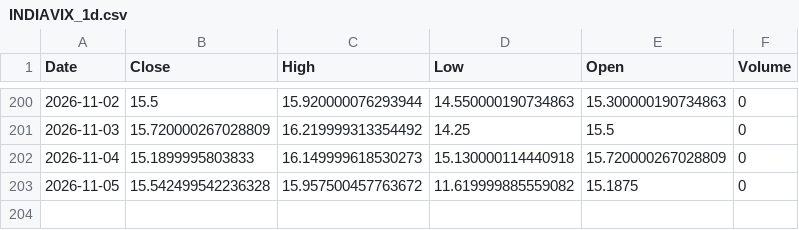
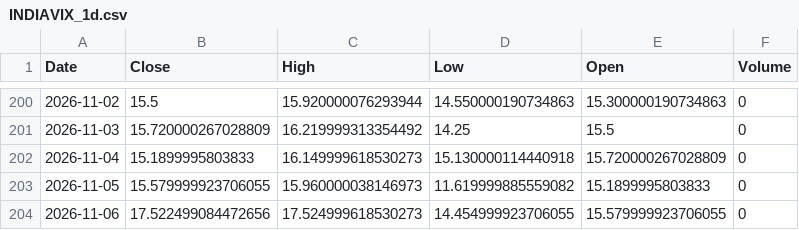
Before and after one commit to GhilliHari/tradeverse, a CSV file: backend/data/cache/INDIAVIX_1d.csv, drawn as a sheet; only a part is shown, gaps mark what is left out.

```diff
--- a/backend/data/cache/INDIAVIX_1d.csv
+++ b/backend/data/cache/INDIAVIX_1d.csv
@@ -202,2 +202,3 @@ Date,Close,High,Low,Open,Volume
 2026-11-04,15.1899995803833,16.149999618530273,15.130000114440918,15.720000267028809,0
-2026-11-05,15.542499542236328,15.957500457763672,11.619999885559082,15.1875,0
+2026-11-05,15.579999923706055,15.960000038146973,11.619999885559082,15.1899995803833,0
+2026-11-06,17.522499084472656,17.524999618530273,14.454999923706055,15.579999923706055,0
```
Also changed, not shown: backend/data/cache/CNXFIN_5m.csv, backend/data/cache/DXY.NYB_1d.csv, 27 other files.
